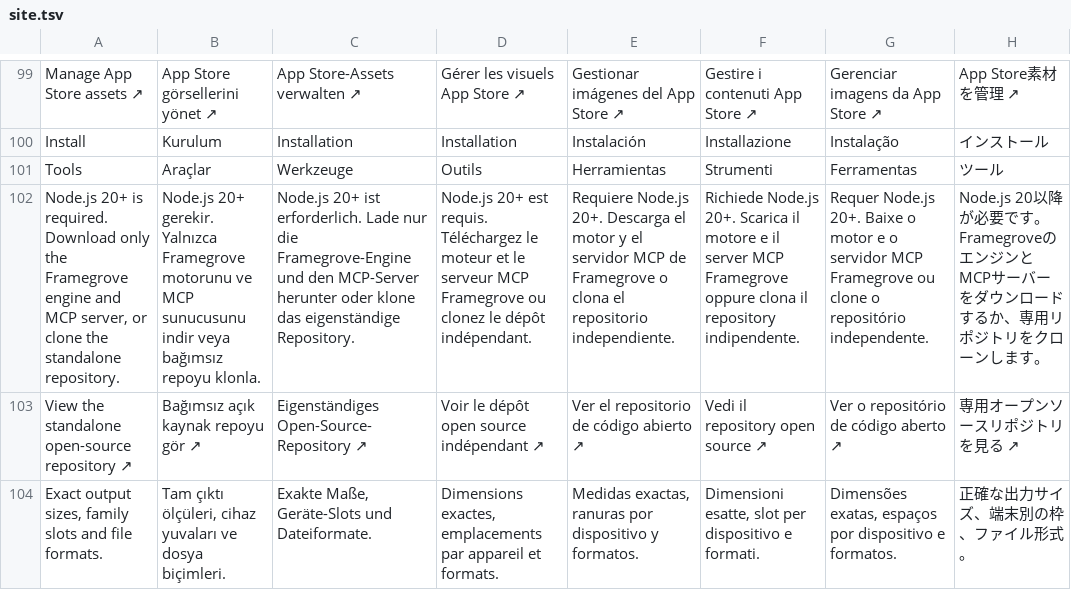
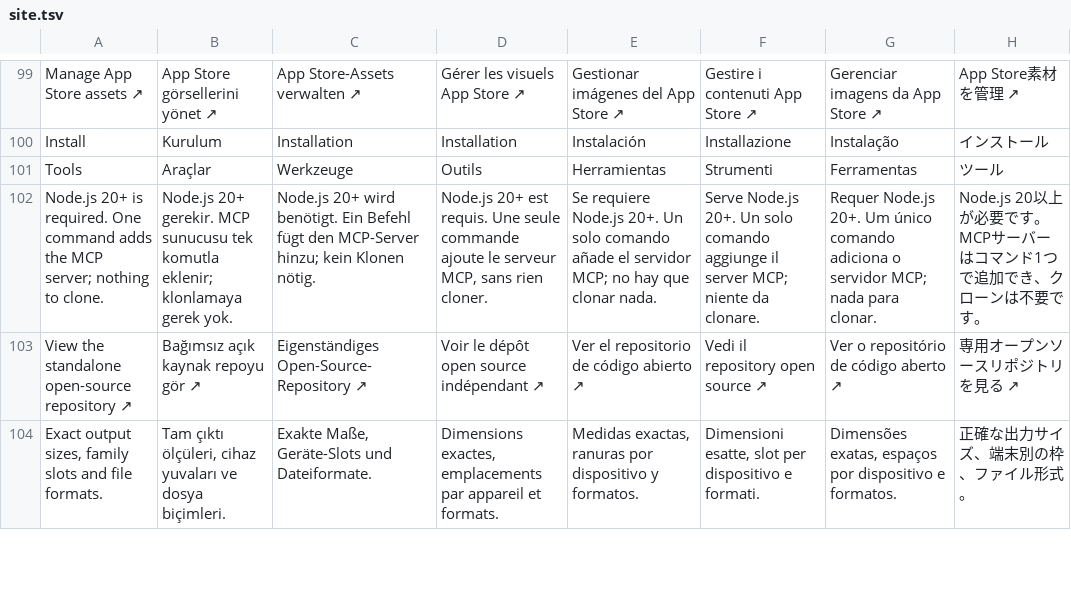
Before and after one commit to tech-bam/framegrove, a TSV file: locales/site.tsv, drawn as a sheet; only a part is shown, gaps mark what is left out; removed rows and columns are numbered as before the commit, all else as after; the diff names each change by its address in the sheet, - before the commit and + after, or states it on an @@ line.

```diff
--- a/locales/site.tsv
+++ b/locales/site.tsv
-row 102: Node.js 20+ is required. Download only the Framegrove engine and MCP server, or clone the standalone repository. | Node.js 20+ gerekir. Yalnızca Framegrove motorunu ve MCP sunucusunu indir veya bağımsız repoyu klonla. | Node.js 20+ ist erforderlich. Lade nur die Framegrove-Engine und den MCP-Server herunter oder klone das eigenständige Repository. | Node.js 20+ est requis. Téléchargez le moteur et le serveur MCP Framegrove ou clonez le dépôt indépendant. | Requiere Node.js 20+. Descarga el motor y el servidor MCP de Framegrove o clona el repositorio independiente. | Richiede Node.js 20+. Scarica il motore e il server MCP Framegrove oppure clona il repository indipendente. | Requer Node.js 20+. Baixe o motor e o servidor MCP Framegrove ou clone o repositório independente. | Node.js 20以降が必要です。FramegroveのエンジンとMCPサーバーをダウンロードするか、専用リポジトリをクローンします。
+row 102: Node.js 20+ is required. One command adds the MCP server; nothing to clone. | Node.js 20+ gerekir. MCP sunucusu tek komutla eklenir; klonlamaya gerek yok. | Node.js 20+ wird benötigt. Ein Befehl fügt den MCP-Server hinzu; kein Klonen nötig. | Node.js 20+ est requis. Une seule commande ajoute le serveur MCP, sans rien cloner. | Se requiere Node.js 20+. Un solo comando añade el servidor MCP; no hay que clonar nada. | Serve Node.js 20+. Un solo comando aggiunge il server MCP; niente da clonare. | Requer Node.js 20+. Um único comando adiciona o servidor MCP; nada para clonar. | Node.js 20以上が必要です。MCPサーバーはコマンド1つで追加でき、クローンは不要です。
```
Also changed, not shown: 31 other files.
